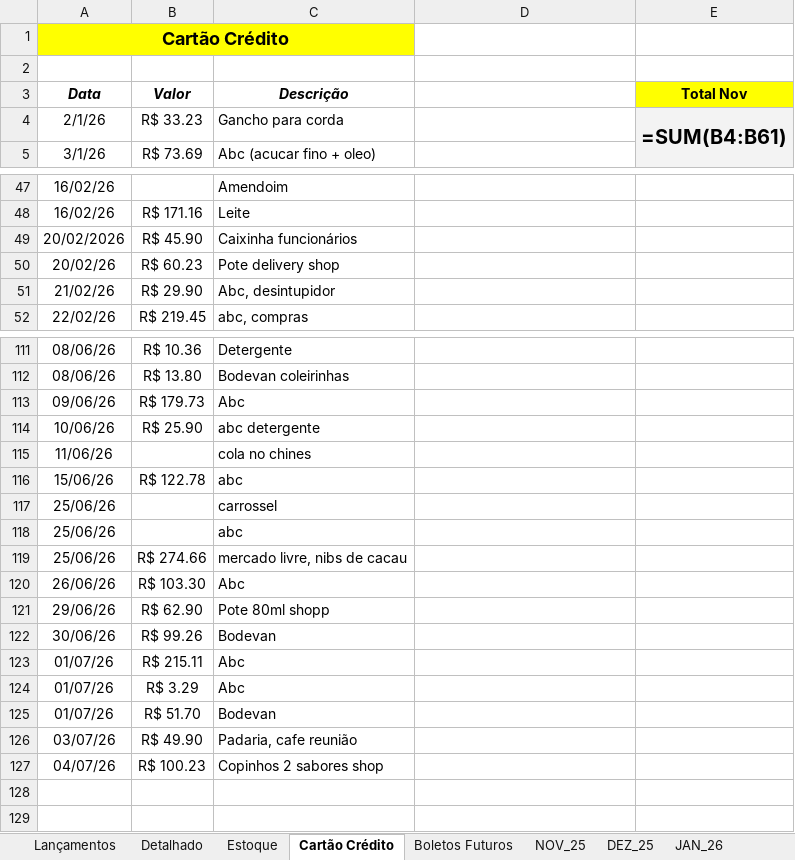
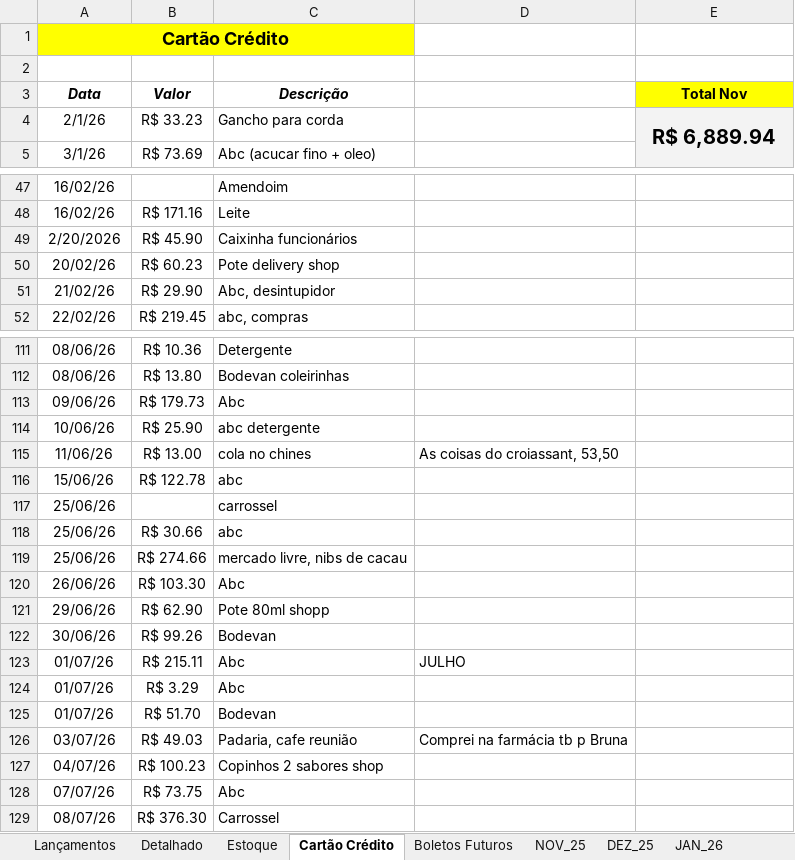
Before and after one commit to bacelargm285/Dubelato_SL, an Excel workbook: Controle_Financeiro_Dubelato.xlsx, sheet Cartão Crédito, drawn as a sheet; only a part is shown, gaps mark what is left out; values as stored, in another font and other column widths than the file's, no borders; formulas without a stored value are shown as written; the diff names each change by its address in the sheet, - before the commit and + after, or states it on an @@ line.

```diff
--- a/Controle_Financeiro_Dubelato.xlsx (sheet Cartão Crédito)
+++ b/Controle_Financeiro_Dubelato.xlsx (sheet Cartão Crédito)
-E4 (Total Nov): =SUM(B4:B61)
+E4 (Total Nov): R$ 6,889.94
-A49 (Data): 20/02/2026
+A49 (Data): 2/20/2026
-B115 (Valor): (empty)
+B115 (Valor): R$ 13.00
-D115: (empty)
+D115: As coisas do croiassant, 53,50
-B118 (Valor): (empty)
+B118 (Valor): R$ 30.66
-D123: (empty)
+D123: JULHO
-B126 (Valor): R$ 49.90
+B126 (Valor): R$ 49.03
-D126: (empty)
+D126: Comprei na farmácia tb p Bruna
+row 128: 07/07/26 | R$ 73.75 | Abc
+row 129: 08/07/26 | R$ 376.30 | Carrossel
```
Also changed, not shown: sheet Lançamentos, sheet JUN_26, sheet Detalhado, sheet Estoque, sheet Boletos Futuros, sheet NOV_25, 2 more sheets.
